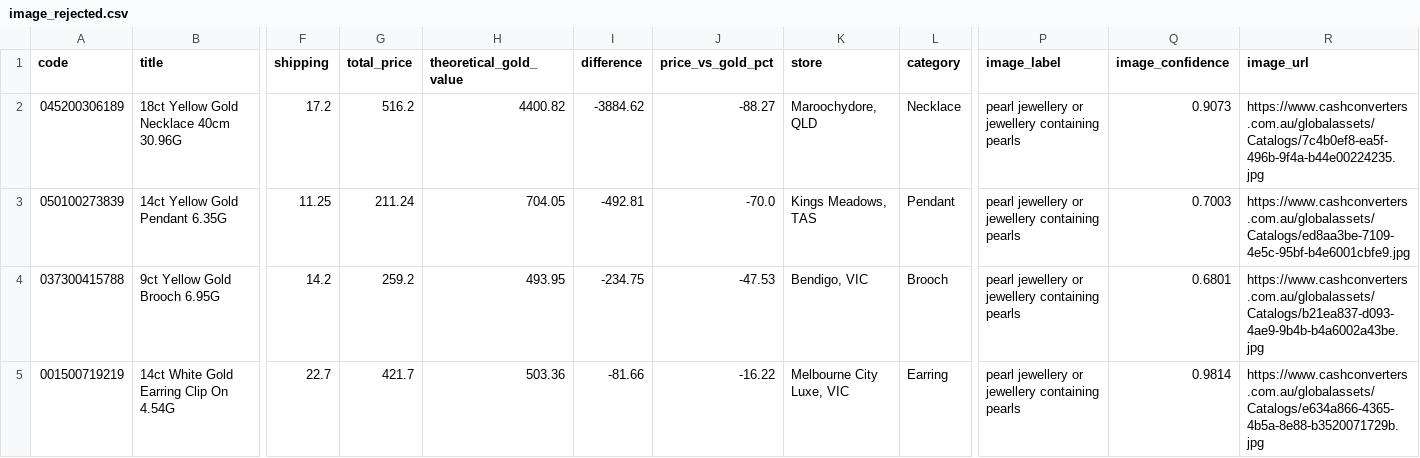
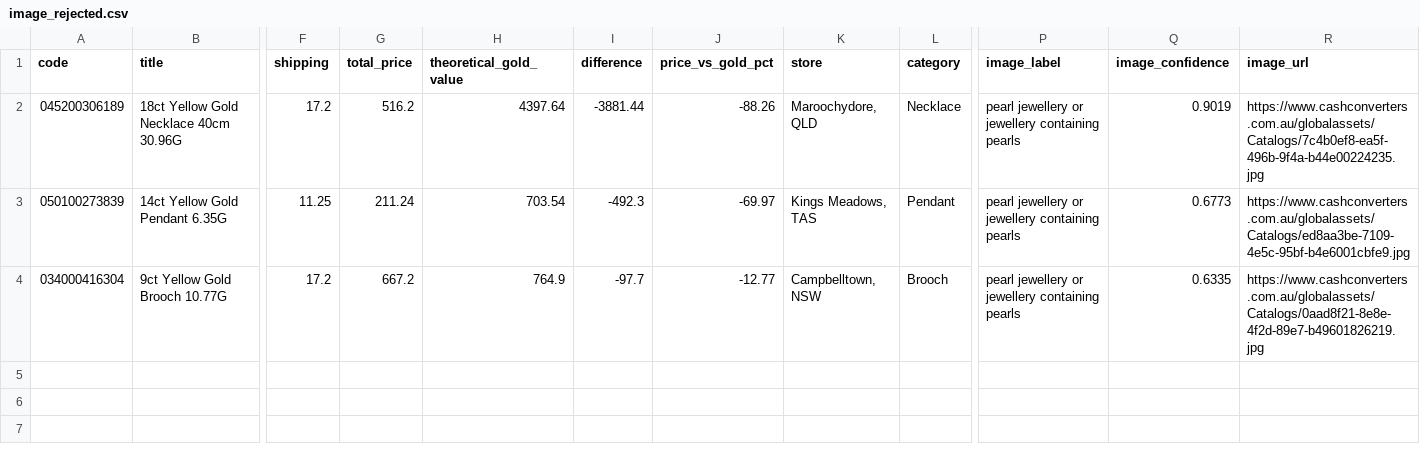
Before and after one commit to tycab03/gold-deal-finder, a CSV file: image_rejected.csv, drawn as a sheet; only a part is shown, gaps mark what is left out; removed rows and columns are numbered as before the commit, all else as after; rows hold the shown columns only; the diff names each change by its address in the sheet, - before the commit and + after, or states it on an @@ line.

```diff
--- a/image_rejected.csv
+++ b/image_rejected.csv
-H2 (theoretical_gold_value): 4400.82
+H2 (theoretical_gold_value): 4397.64
-I2 (difference): -3884.62
+I2 (difference): -3881.44
-J2 (price_vs_gold_pct): -88.27
+J2 (price_vs_gold_pct): -88.26
-Q2 (image_confidence): 0.9073
+Q2 (image_confidence): 0.9019
-H3 (theoretical_gold_value): 704.05
+H3 (theoretical_gold_value): 703.54
-I3 (difference): -492.81
+I3 (difference): -492.3
-J3 (price_vs_gold_pct): -70.0
+J3 (price_vs_gold_pct): -69.97
-Q3 (image_confidence): 0.7003
+Q3 (image_confidence): 0.6773
-row 4: 037300415788 | 9ct Yellow Gold Brooch 6.95G | 14.2 | 259.2 | 493.95 | -234.75 | -47.53 | Bendigo, VIC | Brooch | pearl jewellery or jewellery containing pearls | 0.6801 | https://www.cashconverters.com.au/globalassets/Catalogs/b21ea837-d093-4ae9-9b4b-b4a6002a43be.jpg
-row 5: 001500719219 | 14ct White Gold Earring Clip On 4.54G | 22.7 | 421.7 | 503.36 | -81.66 | -16.22 | Melbourne City Luxe, VIC | Earring | pearl jewellery or jewellery containing pearls | 0.9814 | https://www.cashconverters.com.au/globalassets/Catalogs/e634a866-4365-4b5a-8e88-b3520071729b.jpg
+row 4: 034000416304 | 9ct Yellow Gold Brooch 10.77G | 17.2 | 667.2 | 764.9 | -97.7 | -12.77 | Campbelltown, NSW | Brooch | pearl jewellery or jewellery containing pearls | 0.6335 | https://www.cashconverters.com.au/globalassets/Catalogs/0aad8f21-8e8e-4f2d-89e7-b49601826219.jpg
```
Also changed, not shown: 1 other file.
